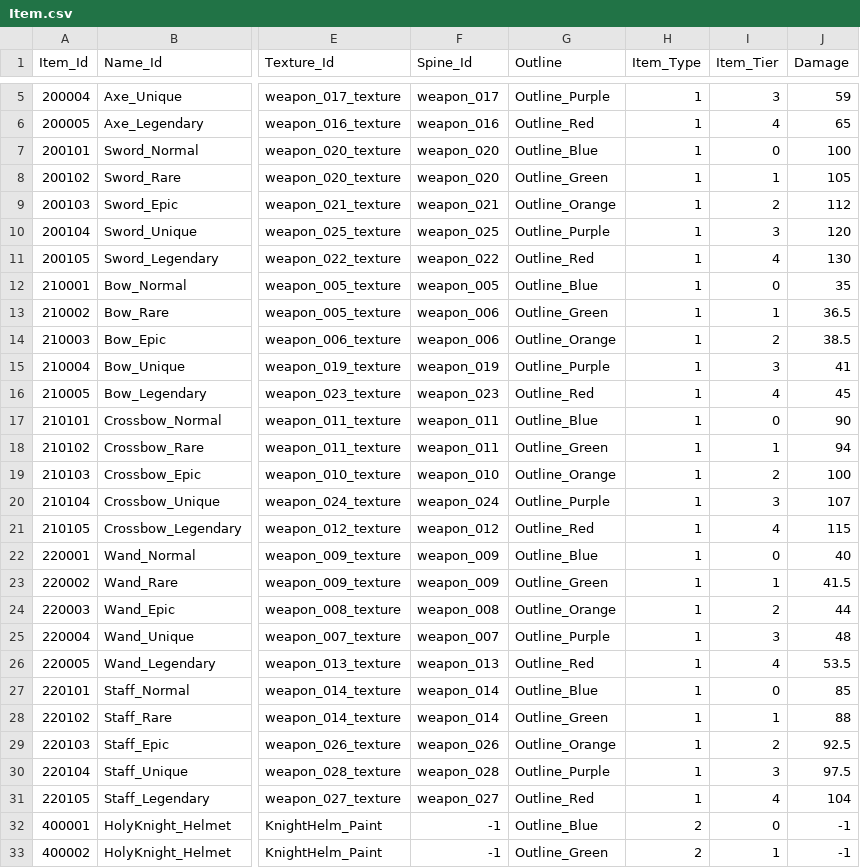
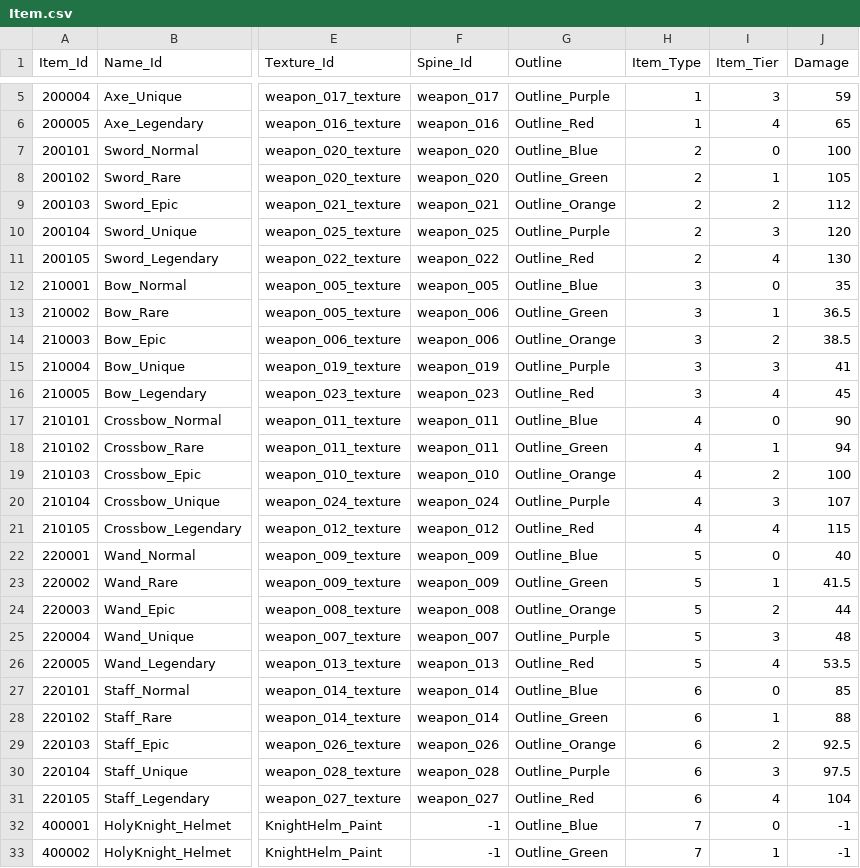
Before and after one commit to qkrkwl6666/TangTangHuru, a CSV file: Assets/08.DataTable/Item.csv, drawn as a sheet; only a part is shown, gaps mark what is left out; the diff covers the shown part only; the diff names each change by its address in the sheet, - before the commit and + after, or states it on an @@ line.

```diff
--- a/Assets/08.DataTable/Item.csv
+++ b/Assets/08.DataTable/Item.csv
-H7:H11 (Item_Type): 1
+H7:H11 (Item_Type): 2
-H12:H16 (Item_Type): 1
+H12:H16 (Item_Type): 3
-H17:H21 (Item_Type): 1
+H17:H21 (Item_Type): 4
-H22:H26 (Item_Type): 1
+H22:H26 (Item_Type): 5
-H27:H31 (Item_Type): 1
+H27:H31 (Item_Type): 6
-H32:H33 (Item_Type): 2
+H32:H33 (Item_Type): 7
```
Also changed, not shown: 146 edited cells elsewhere in this file, 15 other files.
